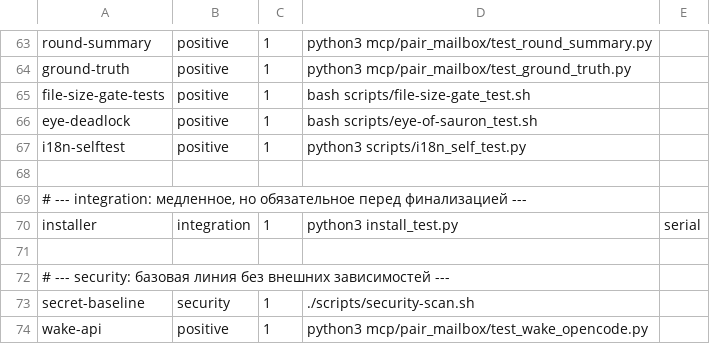
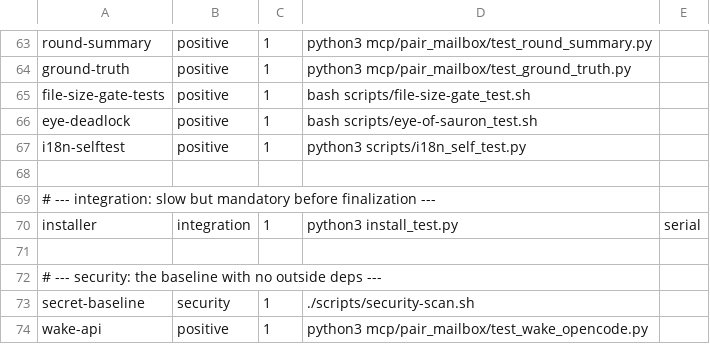
Before and after one commit to AVP-Dev/pair-mailbox, a TSV file: scripts/verification-profile.tsv, drawn as a sheet; only a part is shown, gaps mark what is left out; the diff covers the shown part only.

Commit message:
i18n tsv: baseline reasons + comments honestly translated
Reason cells condensed to EN keeping round/gate nouns. Gate green (30 checks).

```diff
--- a/scripts/verification-profile.tsv
+++ b/scripts/verification-profile.tsv
@@ -68,6 +68,6 @@ i18n-selftest	positive	1	python3 scripts/i18n_self_test.py
 
-# --- integration: медленное, но обязательное перед финализацией ---
+# --- integration: slow but mandatory before finalization ---
 installer	integration	1	python3 install_test.py	serial
 
-# --- security: базовая линия без внешних зависимостей ---
+# --- security: the baseline with no outside deps ---
 secret-baseline	security	1	./scripts/security-scan.sh
```
Also changed, not shown: 4 added rows, 4 removed rows and 13 edited cells elsewhere in this file, scripts/verify-map.tsv, 1 other file.
